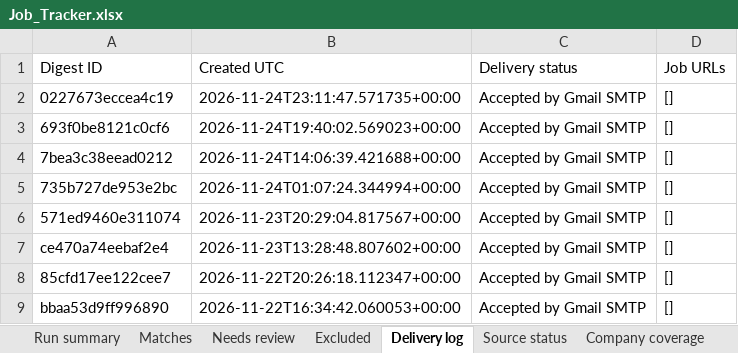
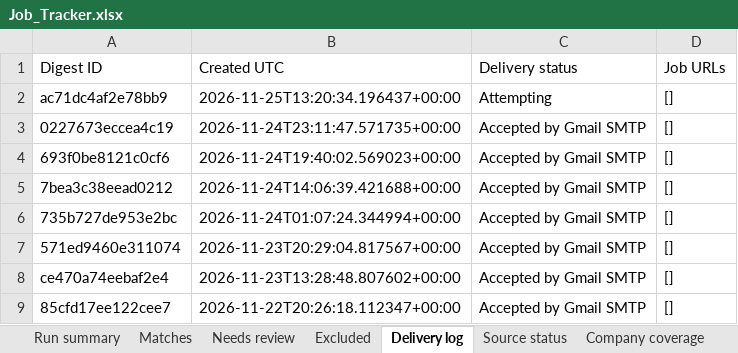
Before and after one commit to Sundharanandh/NAUKRI, an Excel workbook: Job_Tracker.xlsx, sheet Delivery log, drawn as a sheet; only a part is shown; the shorter side is filled out with more unchanged rows; values as stored, in another font and other column widths than the file's, no borders; the diff names each change by its address in the sheet, - before the commit and + after, or states it on an @@ line.

```diff
--- a/Job_Tracker.xlsx (sheet Delivery log)
+++ b/Job_Tracker.xlsx (sheet Delivery log)
+row 2: ac71dc4af2e78bb9 | 2026-11-25T13:20:34.196437+00:00 | Attempting | []
```
Also changed, not shown: sheet Excluded, sheet Needs review, sheet Source status, sheet Run summary, 2 other files.
